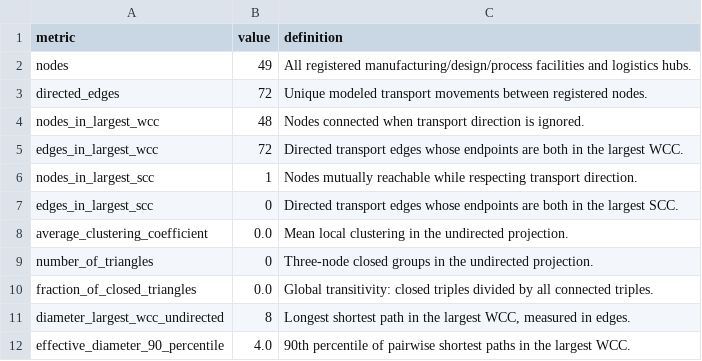
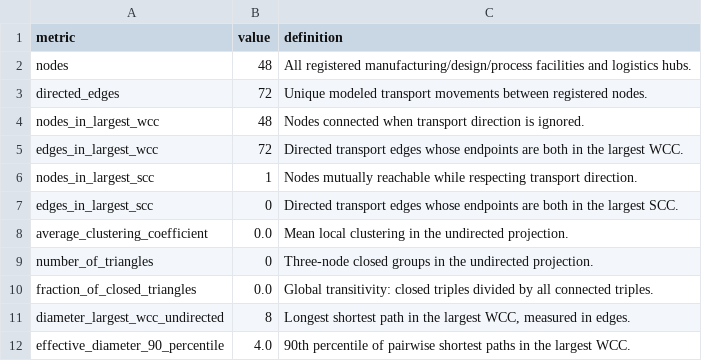
Before and after one commit to tianliu11/gpu-supply-chain-database, a CSV file: data/clean/transport_graph_statistics.csv, drawn as a sheet.

Commit message:
Exclude nonphysical testing placeholder from transport stats

```diff
--- a/data/clean/transport_graph_statistics.csv
+++ b/data/clean/transport_graph_statistics.csv
@@ -1,3 +1,3 @@
 metric,value,definition
-nodes,49,All registered manufacturing/design/process facilities and logistics hubs.
+nodes,48,All registered manufacturing/design/process facilities and logistics hubs.
 directed_edges,72,Unique modeled transport movements between registered nodes.
```
Also changed, not shown: 3 other files.
